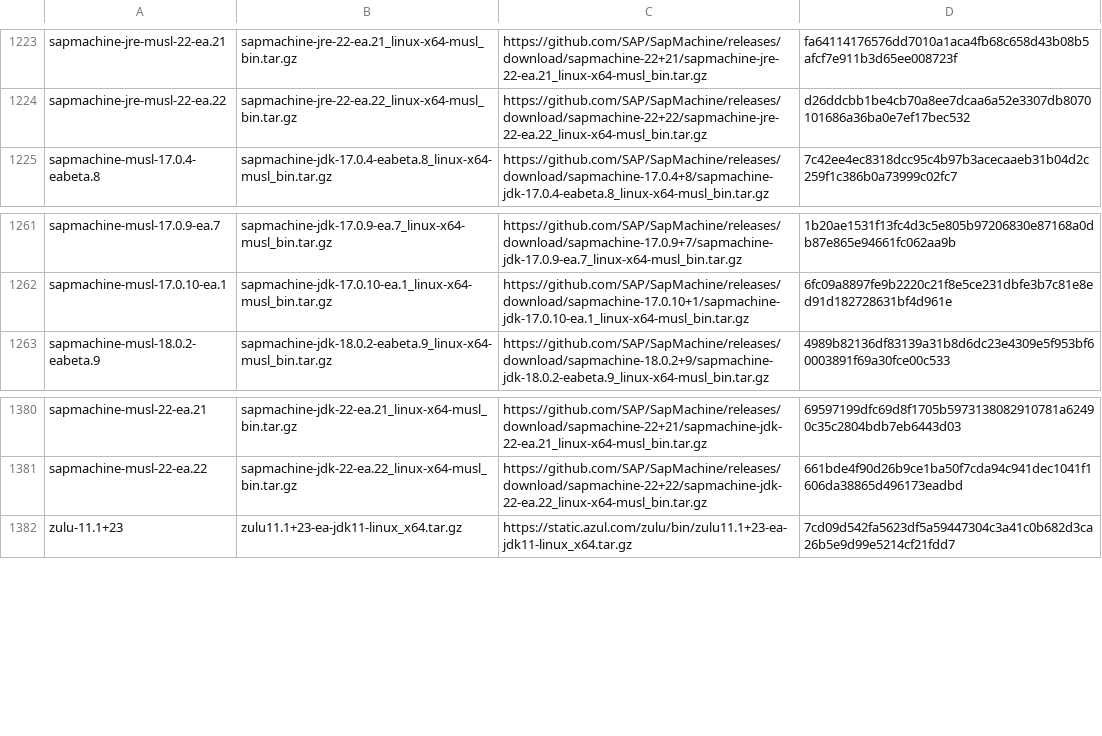
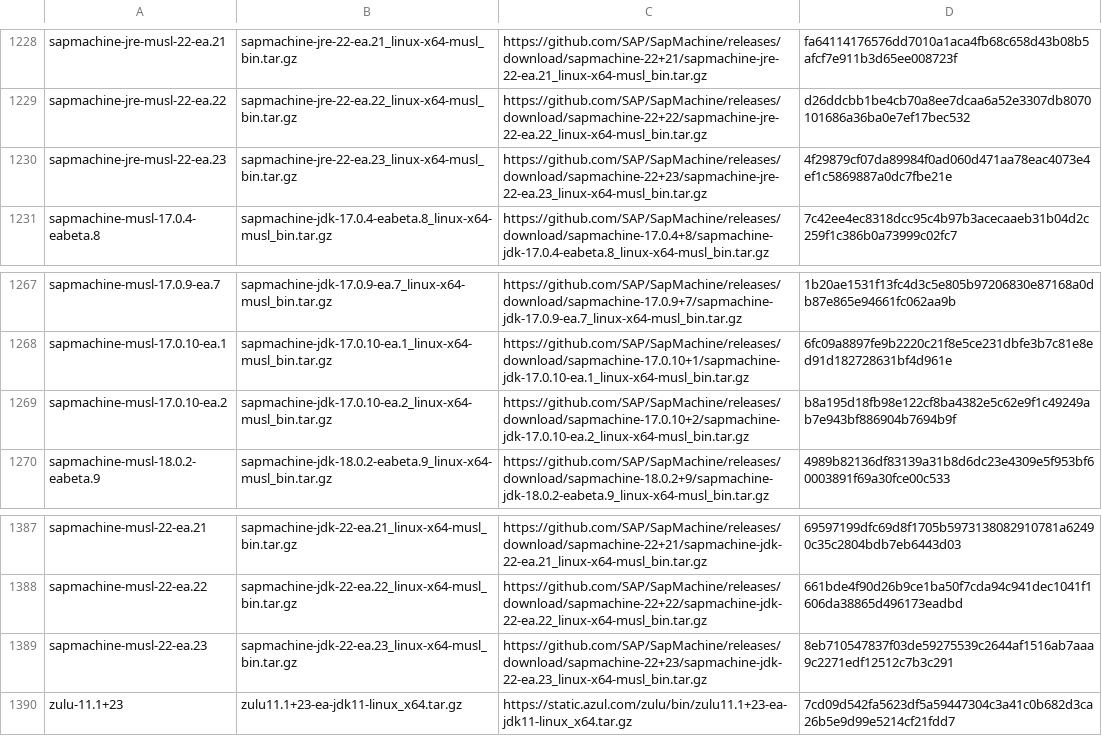
Before and after one commit to mise-plugins/rtx-java, a TSV file: data/jdk-linux-x86_64-ea.tsv, drawn as a sheet; only a part is shown, gaps mark what is left out; the diff covers the shown part only.

Commit message:
Update Java release data

```diff
--- a/data/jdk-linux-x86_64-ea.tsv
+++ b/data/jdk-linux-x86_64-ea.tsv
@@ -1224,2 +1229,3 @@ sapmachine-jre-musl-22-ea.21	sapmachine-jre-22-ea.21_linux-x64-musl_bin.tar.gz	h
 sapmachine-jre-musl-22-ea.22	sapmachine-jre-22-ea.22_linux-x64-musl_bin.tar.gz	https://github.com/SAP/SapMachine/releases/download/sapmachine-22+22/sapmachine-jre-22-ea.22_linux-x64-musl_bin.tar.gz	d26ddcbb1be4cb70a8ee7dcaa6a52e3307db8070101686a36ba0e7ef17bec532
+sapmachine-jre-musl-22-ea.23	sapmachine-jre-22-ea.23_linux-x64-musl_bin.tar.gz	https://github.com/SAP/SapMachine/releases/download/sapmachine-22+23/sapmachine-jre-22-ea.23_linux-x64-musl_bin.tar.gz	4f29879cf07da89984f0ad060d471aa78eac4073e4ef1c5869887a0dc7fbe21e
 sapmachine-musl-17.0.4-eabeta.8	sapmachine-jdk-17.0.4-eabeta.8_linux-x64-musl_bin.tar.gz	https://github.com/SAP/SapMachine/releases/download/sapmachine-17.0.4+8/sapmachine-jdk-17.0.4-eabeta.8_linux-x64-musl_bin.tar.gz	7c42ee4ec8318dcc95c4b97b3acecaaeb31b04d2c259f1c386b0a73999c02fc7
@@ -1262,2 +1268,3 @@ sapmachine-musl-17.0.9-ea.7	sapmachine-jdk-17.0.9-ea.7_linux-x64-musl_bin.tar.gz
 sapmachine-musl-17.0.10-ea.1	sapmachine-jdk-17.0.10-ea.1_linux-x64-musl_bin.tar.gz	https://github.com/SAP/SapMachine/releases/download/sapmachine-17.0.10+1/sapmachine-jdk-17.0.10-ea.1_linux-x64-musl_bin.tar.gz	6fc09a8897fe9b2220c21f8e5ce231dbfe3b7c81e8ed91d182728631bf4d961e
+sapmachine-musl-17.0.10-ea.2	sapmachine-jdk-17.0.10-ea.2_linux-x64-musl_bin.tar.gz	https://github.com/SAP/SapMachine/releases/download/sapmachine-17.0.10+2/sapmachine-jdk-17.0.10-ea.2_linux-x64-musl_bin.tar.gz	b8a195d18fb98e122cf8ba4382e5c62e9f1c49249ab7e943bf886904b7694b9f
 sapmachine-musl-18.0.2-eabeta.9	sapmachine-jdk-18.0.2-eabeta.9_linux-x64-musl_bin.tar.gz	https://github.com/SAP/SapMachine/releases/download/sapmachine-18.0.2+9/sapmachine-jdk-18.0.2-eabeta.9_linux-x64-musl_bin.tar.gz	4989b82136df83139a31b8d6dc23e4309e5f953bf60003891f69a30fce00c533
@@ -1381,2 +1388,3 @@ sapmachine-musl-22-ea.21	sapmachine-jdk-22-ea.21_linux-x64-musl_bin.tar.gz	https
 sapmachine-musl-22-ea.22	sapmachine-jdk-22-ea.22_linux-x64-musl_bin.tar.gz	https://github.com/SAP/SapMachine/releases/download/sapmachine-22+22/sapmachine-jdk-22-ea.22_linux-x64-musl_bin.tar.gz	661bde4f90d26b9ce1ba50f7cda94c941dec1041f1606da38865d496173eadbd
+sapmachine-musl-22-ea.23	sapmachine-jdk-22-ea.23_linux-x64-musl_bin.tar.gz	https://github.com/SAP/SapMachine/releases/download/sapmachine-22+23/sapmachine-jdk-22-ea.23_linux-x64-musl_bin.tar.gz	8eb710547837f03de59275539c2644af1516ab7aaa9c2271edf12512c7b3c291
 zulu-11.1+23	zulu11.1+23-ea-jdk11-linux_x64.tar.gz	https://static.azul.com/zulu/bin/zulu11.1+23-ea-jdk11-linux_x64.tar.gz	7cd09d542fa5623df5a59447304c3a41c0b682d3ca26b5e9d99e5214cf21fdd7
```
Also changed, not shown: 5 added rows elsewhere in this file, data/jdk-linux-aarch64-all.tsv, data/jdk-macosx-aarch64-all.tsv, 9 other files.
